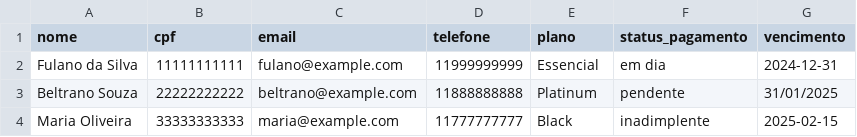
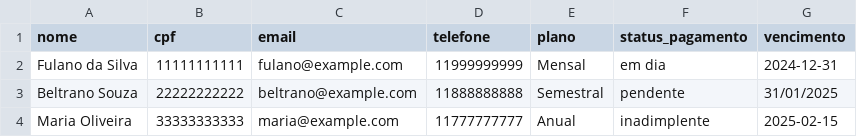
Before and after one commit to Siblon/clube-vantagens-api, a CSV file: public/sample-clientes.csv, drawn as a sheet.

Commit message:
Atualiza planos de assinatura e descontos

```diff
--- a/public/sample-clientes.csv
+++ b/public/sample-clientes.csv
@@ -1,4 +1,4 @@
 nome,cpf,email,telefone,plano,status_pagamento,vencimento
-Fulano da Silva,11111111111,fulano@example.com,11999999999,Essencial,em dia,2024-12-31
-Beltrano Souza,22222222222,beltrano@example.com,11888888888,Platinum,pendente,31/01/2025
-Maria Oliveira,33333333333,maria@example.com,11777777777,Black,inadimplente,2025-02-15
+Fulano da Silva,11111111111,fulano@example.com,11999999999,Mensal,em dia,2024-12-31
+Beltrano Souza,22222222222,beltrano@example.com,11888888888,Semestral,pendente,31/01/2025
+Maria Oliveira,33333333333,maria@example.com,11777777777,Anual,inadimplente,2025-02-15
```
Also changed, not shown: 13 other files.
